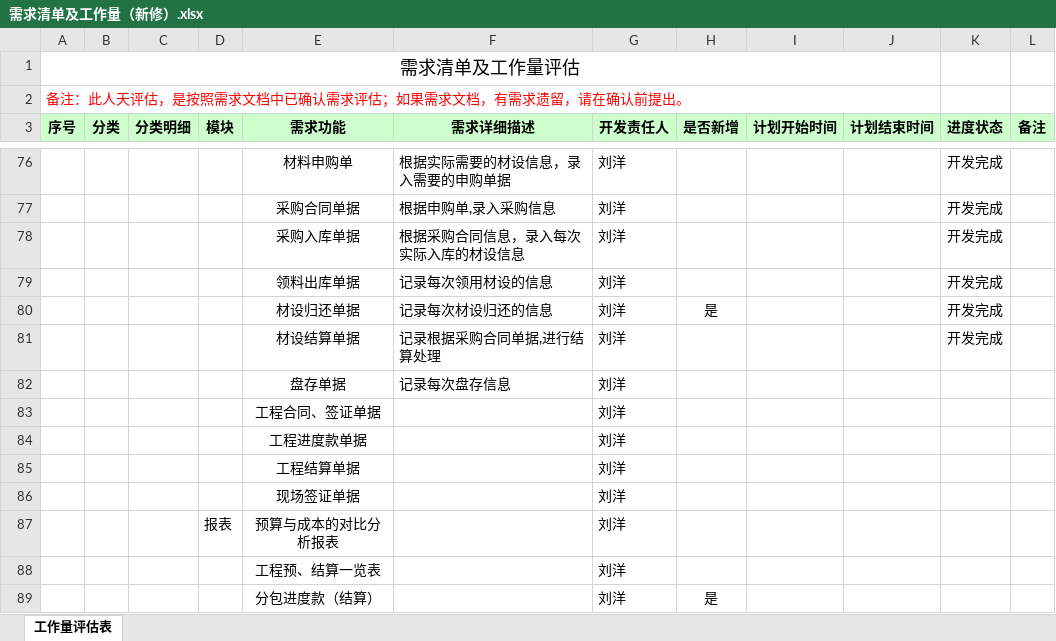
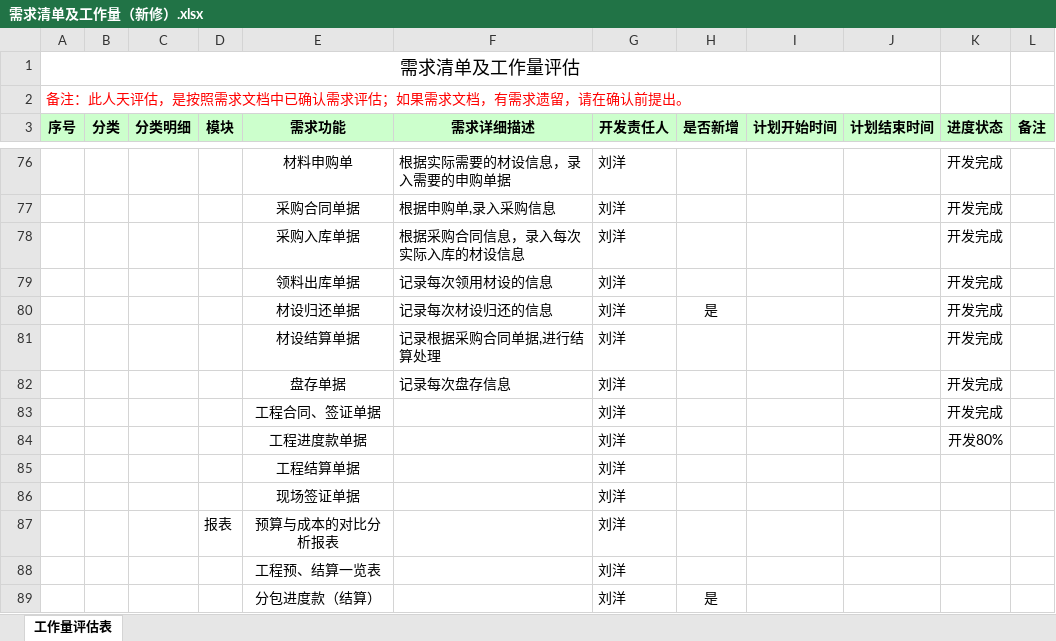
Before and after one commit to cqMySong/myapp, an Excel workbook: doc/需求清单及工作量（新修）.xlsx, sheet 工作量评估表, drawn as a sheet; only a part is shown, gaps mark what is left out; values as stored, in another font and other column widths than the file's, no borders; the diff names each change by its address in the sheet, - before the commit and + after, or states it on an @@ line.

Commit message:
更新文档

```diff
--- a/doc/需求清单及工作量（新修）.xlsx (sheet 工作量评估表)
+++ b/doc/需求清单及工作量（新修）.xlsx (sheet 工作量评估表)
-K82:K83 (进度状态): (empty)
+K82:K83 (进度状态): 开发完成
-K84 (进度状态): (empty)
+K84 (进度状态): 开发80%
```
